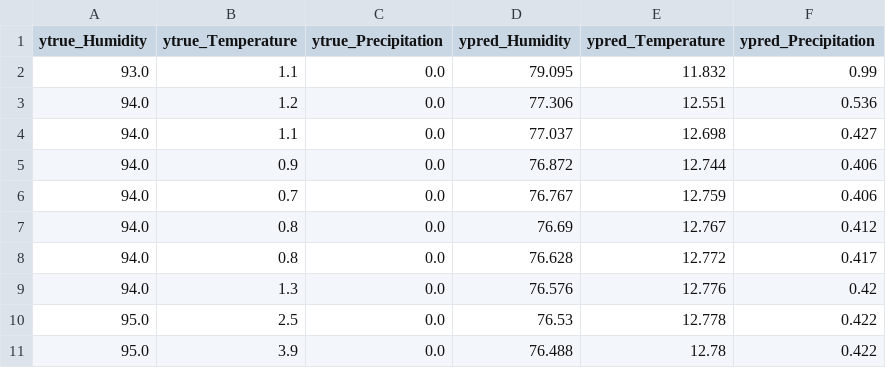
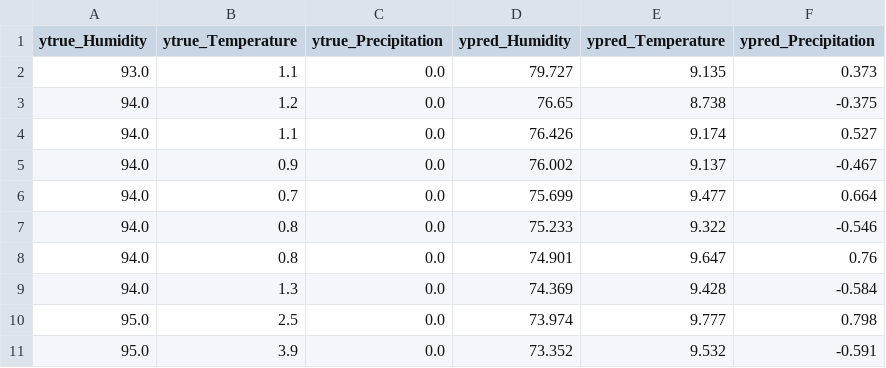
Before and after one commit to prem2017/hackathon, a CSV file: isep/results_n_plots/test_results/0_0.csv, drawn as a sheet; only a part is shown; the diff covers the shown part only.

```diff
--- a/isep/results_n_plots/test_results/0_0.csv
+++ b/isep/results_n_plots/test_results/0_0.csv
@@ -1,11 +1,11 @@
 ytrue_Humidity,ytrue_Temperature,ytrue_Precipitation,ypred_Humidity,ypred_Temperature,ypred_Precipitation
-93.0,1.1,0.0,79.095,11.832,0.99
-94.0,1.2,0.0,77.306,12.551,0.536
-94.0,1.1,0.0,77.037,12.698,0.427
-94.0,0.9,0.0,76.872,12.744,0.406
-94.0,0.7,0.0,76.767,12.759,0.406
-94.0,0.8,0.0,76.69,12.767,0.412
-94.0,0.8,0.0,76.628,12.772,0.417
-94.0,1.3,0.0,76.576,12.776,0.42
-95.0,2.5,0.0,76.53,12.778,0.422
-95.0,3.9,0.0,76.488,12.78,0.422
+93.0,1.1,0.0,79.727,9.135,0.373
+94.0,1.2,0.0,76.65,8.738,-0.375
+94.0,1.1,0.0,76.426,9.174,0.527
+94.0,0.9,0.0,76.002,9.137,-0.467
+94.0,0.7,0.0,75.699,9.477,0.664
+94.0,0.8,0.0,75.233,9.322,-0.546
+94.0,0.8,0.0,74.901,9.647,0.76
+94.0,1.3,0.0,74.369,9.428,-0.584
+95.0,2.5,0.0,73.974,9.777,0.798
+95.0,3.9,0.0,73.352,9.532,-0.591
```
Also changed, not shown: 114 edited cells elsewhere in this file, isep/results_n_plots/test_results/1_0.csv, isep/results_n_plots/test_results/2_0.csv, 10 other files.
